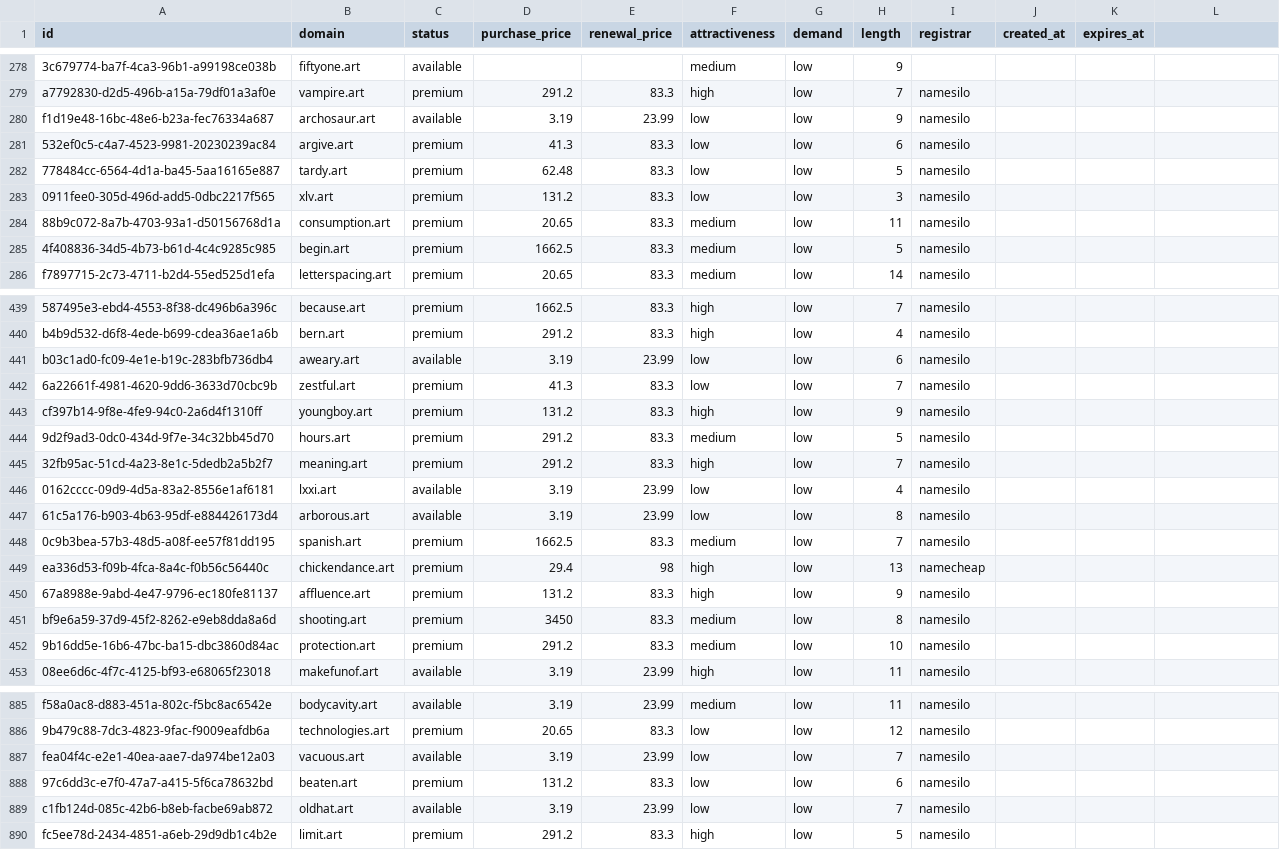
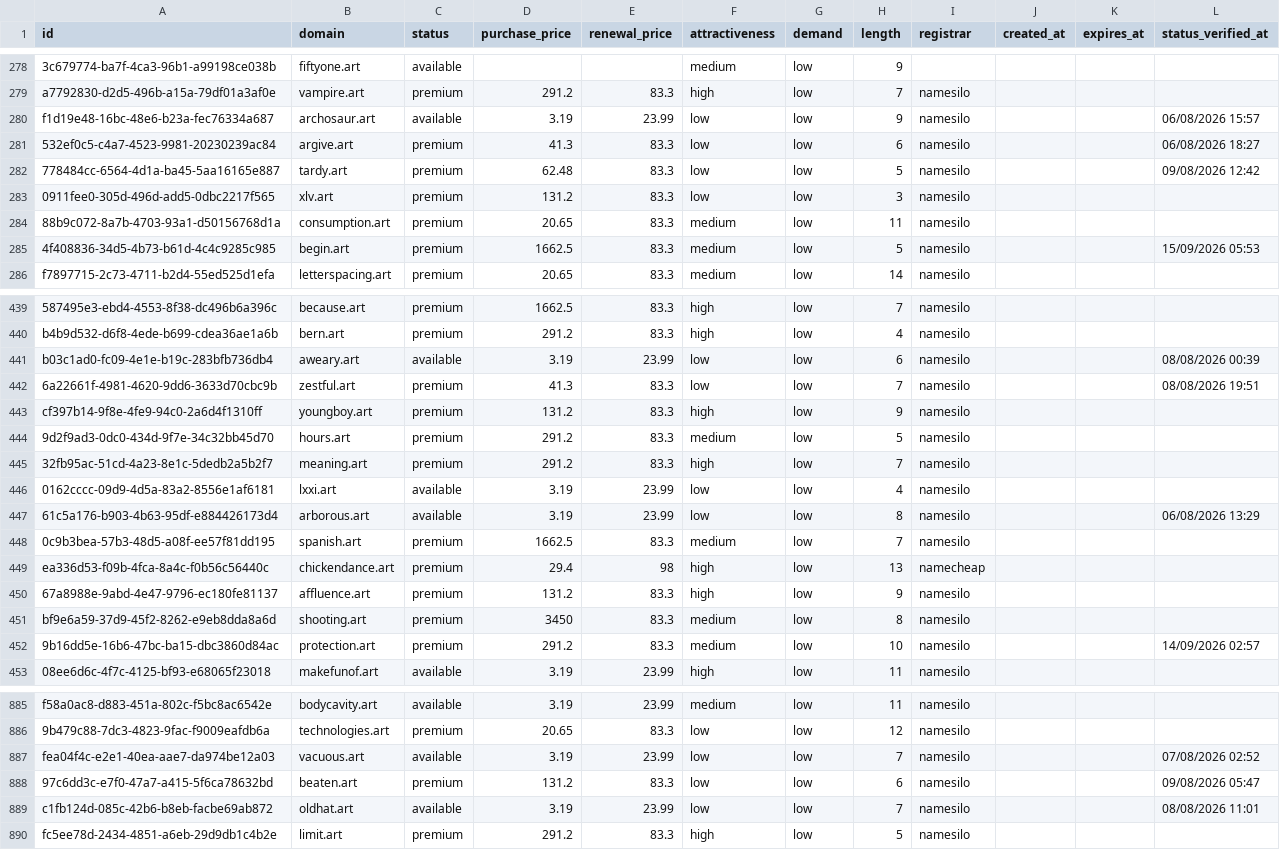
Before and after one commit to UniqueDomains/art-oneword-domains, a CSV file: art.csv, drawn as a sheet; only a part is shown, gaps mark what is left out; the diff covers the shown part only.

```diff
--- a/art.csv
+++ b/art.csv
@@ -1 +1 @@
-id,domain,status,purchase_price,renewal_price,attractiveness,demand,length,registrar,created_at,expires_at
+id,domain,status,purchase_price,renewal_price,attractiveness,demand,length,registrar,created_at,expires_at,status_verified_at
@@ -280,3 +280,3 @@ a7792830-d2d5-496b-a15a-79df01a3af0e,vampire.art,premium,291.2,83.3,high,low,7,n
-f1d19e48-16bc-48e6-b23a-fec76334a687,archosaur.art,available,3.19,23.99,low,low,9,namesilo,,
-532ef0c5-c4a7-4523-9981-20230239ac84,argive.art,premium,41.3,83.3,low,low,6,namesilo,,
-778484cc-6564-4d1a-ba45-5aa16165e887,tardy.art,premium,62.48,83.3,low,low,5,namesilo,,
+f1d19e48-16bc-48e6-b23a-fec76334a687,archosaur.art,available,3.19,23.99,low,low,9,namesilo,,,06/08/2026 15:57
+532ef0c5-c4a7-4523-9981-20230239ac84,argive.art,premium,41.3,83.3,low,low,6,namesilo,,,06/08/2026 18:27
+778484cc-6564-4d1a-ba45-5aa16165e887,tardy.art,premium,62.48,83.3,low,low,5,namesilo,,,09/08/2026 12:42
@@ -285 +285 @@ f1d19e48-16bc-48e6-b23a-fec76334a687,archosaur.art,available,3.19,23.99,low,low,
-4f408836-34d5-4b73-b61d-4c4c9285c985,begin.art,premium,1662.5,83.3,medium,low,5,namesilo,,
+4f408836-34d5-4b73-b61d-4c4c9285c985,begin.art,premium,1662.5,83.3,medium,low,5,namesilo,,,15/09/2026 05:53
@@ -441,2 +441,2 @@ b4b9d532-d6f8-4ede-b699-cdea36ae1a6b,bern.art,premium,291.2,83.3,high,low,4,name
-b03c1ad0-fc09-4e1e-b19c-283bfb736db4,aweary.art,available,3.19,23.99,low,low,6,namesilo,,
-6a22661f-4981-4620-9dd6-3633d70cbc9b,zestful.art,premium,41.3,83.3,low,low,7,namesilo,,
+b03c1ad0-fc09-4e1e-b19c-283bfb736db4,aweary.art,available,3.19,23.99,low,low,6,namesilo,,,08/08/2026 00:39
+6a22661f-4981-4620-9dd6-3633d70cbc9b,zestful.art,premium,41.3,83.3,low,low,7,namesilo,,,08/08/2026 19:51
@@ -447 +447 @@ cf397b14-9f8e-4fe9-94c0-2a6d4f1310ff,youngboy.art,premium,131.2,83.3,high,low,9,
-61c5a176-b903-4b63-95df-e884426173d4,arborous.art,available,3.19,23.99,low,low,8,namesilo,,
+61c5a176-b903-4b63-95df-e884426173d4,arborous.art,available,3.19,23.99,low,low,8,namesilo,,,06/08/2026 13:29
@@ -452 +452 @@ bf9e6a59-37d9-45f2-8262-e9eb8dda8a6d,shooting.art,premium,3450,83.3,medium,low,8
-9b16dd5e-16b6-47bc-ba15-dbc3860d84ac,protection.art,premium,291.2,83.3,medium,low,10,namesilo,,
+9b16dd5e-16b6-47bc-ba15-dbc3860d84ac,protection.art,premium,291.2,83.3,medium,low,10,namesilo,,,14/09/2026 02:57
@@ -887,3 +887,3 @@ f58a0ac8-d883-451a-802c-f5bc8ac6542e,bodycavity.art,available,3.19,23.99,medium,
-fea04f4c-e2e1-40ea-aae7-da974be12a03,vacuous.art,available,3.19,23.99,low,low,7,namesilo,,
-97c6dd3c-e7f0-47a7-a415-5f6ca78632bd,beaten.art,premium,131.2,83.3,low,low,6,namesilo,,
-c1fb124d-085c-42b6-b8eb-facbe69ab872,oldhat.art,available,3.19,23.99,low,low,7,namesilo,,
+fea04f4c-e2e1-40ea-aae7-da974be12a03,vacuous.art,available,3.19,23.99,low,low,7,namesilo,,,07/08/2026 02:52
+97c6dd3c-e7f0-47a7-a415-5f6ca78632bd,beaten.art,premium,131.2,83.3,low,low,6,namesilo,,,09/08/2026 05:47
+c1fb124d-085c-42b6-b8eb-facbe69ab872,oldhat.art,available,3.19,23.99,low,low,7,namesilo,,,08/08/2026 11:01
```
Also changed, not shown: 122 edited cells elsewhere in this file, 6 other files.
